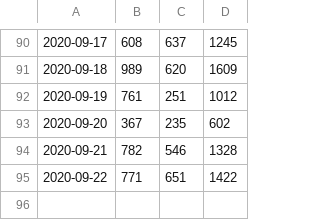
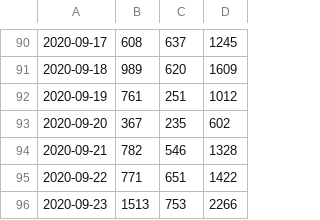
Before and after one commit to DanielKofi/vpn-monitor, a CSV file: asa-peak.csv, drawn as a sheet; only a part is shown, gaps mark what is left out; the diff names each change by its address in the sheet, - before the commit and + after, or states it on an @@ line.

Commit message:
new data added for Wed Sep 23 23:59:01 BST 2020

```diff
--- a/asa-peak.csv
+++ b/asa-peak.csv
+row 96: 2020-09-23 | 1513 | 753 | 2266
```
Also changed, not shown: man-peak.csv, vpn-peak.csv.
